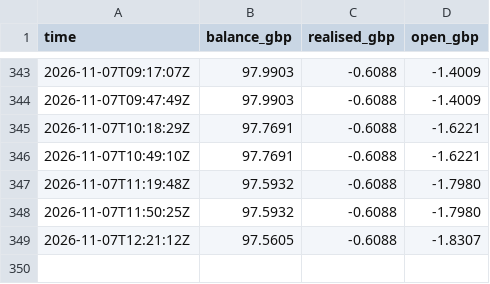
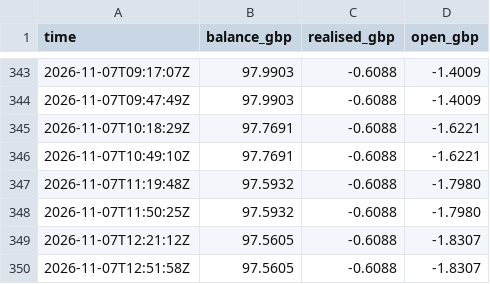
Before and after one commit to Akasam8/crypto-bot, a CSV file: state/equity.csv, drawn as a sheet; only a part is shown, gaps mark what is left out; the diff names each change by its address in the sheet, - before the commit and + after, or states it on an @@ line.

```diff
--- a/state/equity.csv
+++ b/state/equity.csv
+row 350: 2026-11-07T12:51:58Z | 97.5605 | -0.6088 | -1.8307
```
Also changed, not shown: 3 other files.
